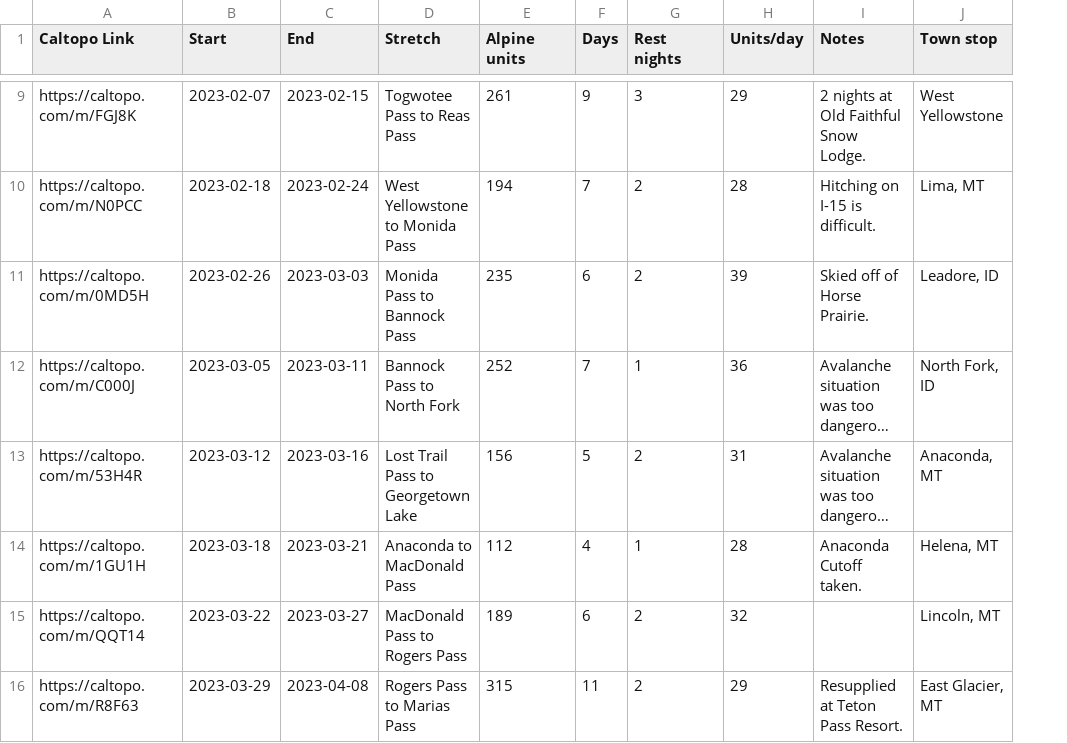
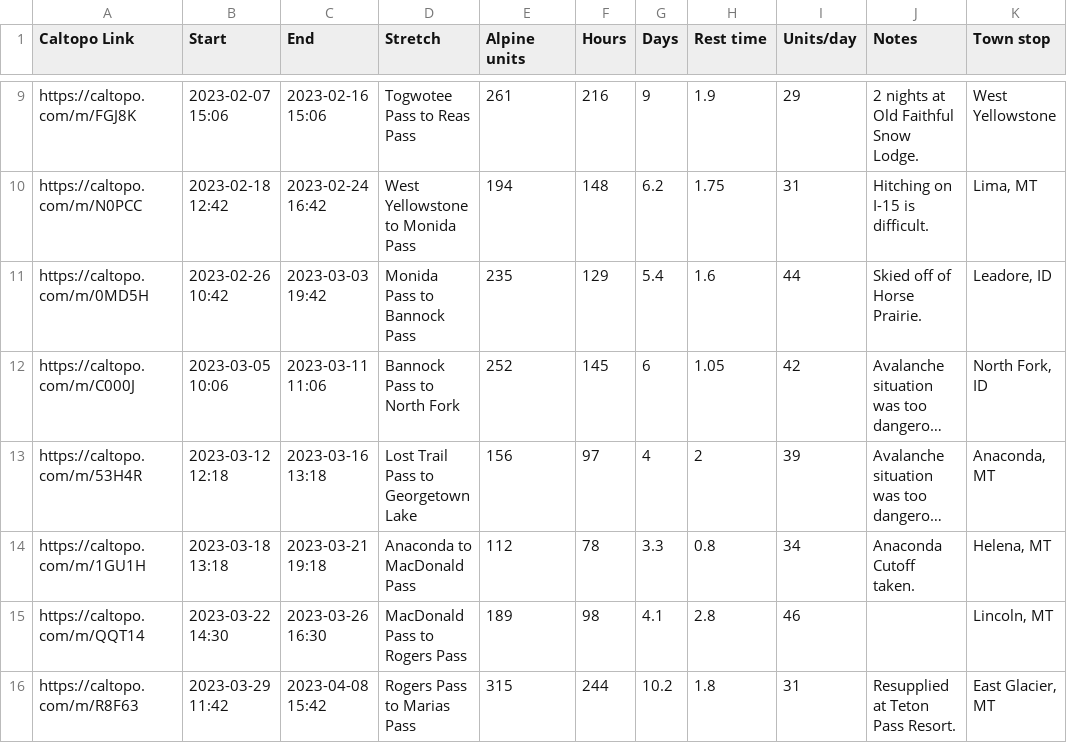
Before and after one commit to skitraverse/skitraverse.github.io, a CSV file: content/ski-traverse-planning.csv, drawn as a sheet; only a part is shown, gaps mark what is left out; long unchanged cells end in …; removed rows and columns are numbered as before the commit, all else as after; the diff covers the shown part only; the diff names each change by its address in the sheet, - before the commit and + after, or states it on an @@ line.

```diff
--- a/content/ski-traverse-planning.csv
+++ b/content/ski-traverse-planning.csv
+column F (Hours), rows 9-16: 216 | 148 | 129 | 145 | 97 | 78 | 98 | 244
-column G (Rest nights), rows 9-16: 3 | 2 | 2 | 1 | 2 | 1 | 2 | 2
+column H (Rest time), rows 9-16: 1.9 | 1.75 | 1.6 | 1.05 | 2 | 0.8 | 2.8 | 1.8
-B9 (Start): 2023-02-07
+B9 (Start): 2023-02-07 15:06
-C9 (End): 2023-02-15
+C9 (End): 2023-02-16 15:06
-B10 (Start): 2023-02-18
+B10 (Start): 2023-02-18 12:42
-C10 (End): 2023-02-24
+C10 (End): 2023-02-24 16:42
-G10 (Days): 7
+G10 (Days): 6.2
-I10 (Units/day): 28
+I10 (Units/day): 31
-B11 (Start): 2023-02-26
+B11 (Start): 2023-02-26 10:42
-C11 (End): 2023-03-03
+C11 (End): 2023-03-03 19:42
-G11 (Days): 6
+G11 (Days): 5.4
-I11 (Units/day): 39
+I11 (Units/day): 44
-B12 (Start): 2023-03-05
+B12 (Start): 2023-03-05 10:06
-C12 (End): 2023-03-11
+C12 (End): 2023-03-11 11:06
-G12 (Days): 7
+G12 (Days): 6
-I12 (Units/day): 36
+I12 (Units/day): 42
-B13 (Start): 2023-03-12
+B13 (Start): 2023-03-12 12:18
-C13 (End): 2023-03-16
+C13 (End): 2023-03-16 13:18
-G13 (Days): 5
+G13 (Days): 4
-I13 (Units/day): 31
+I13 (Units/day): 39
-B14 (Start): 2023-03-18
+B14 (Start): 2023-03-18 13:18
-C14 (End): 2023-03-21
+C14 (End): 2023-03-21 19:18
-G14 (Days): 4
+G14 (Days): 3.3
-I14 (Units/day): 28
+I14 (Units/day): 34
-B15 (Start): 2023-03-22
+B15 (Start): 2023-03-22 14:30
-C15 (End): 2023-03-27
+C15 (End): 2023-03-26 16:30
-G15 (Days): 6
+G15 (Days): 4.1
-I15 (Units/day): 32
+I15 (Units/day): 46
-B16 (Start): 2023-03-29
+B16 (Start): 2023-03-29 11:42
-C16 (End): 2023-04-08
+C16 (End): 2023-04-08 15:42
-G16 (Days): 11
+G16 (Days): 10.2
-I16 (Units/day): 29
+I16 (Units/day): 31
```
Also changed, not shown: 61 edited cells elsewhere in this file, 2 other files.
